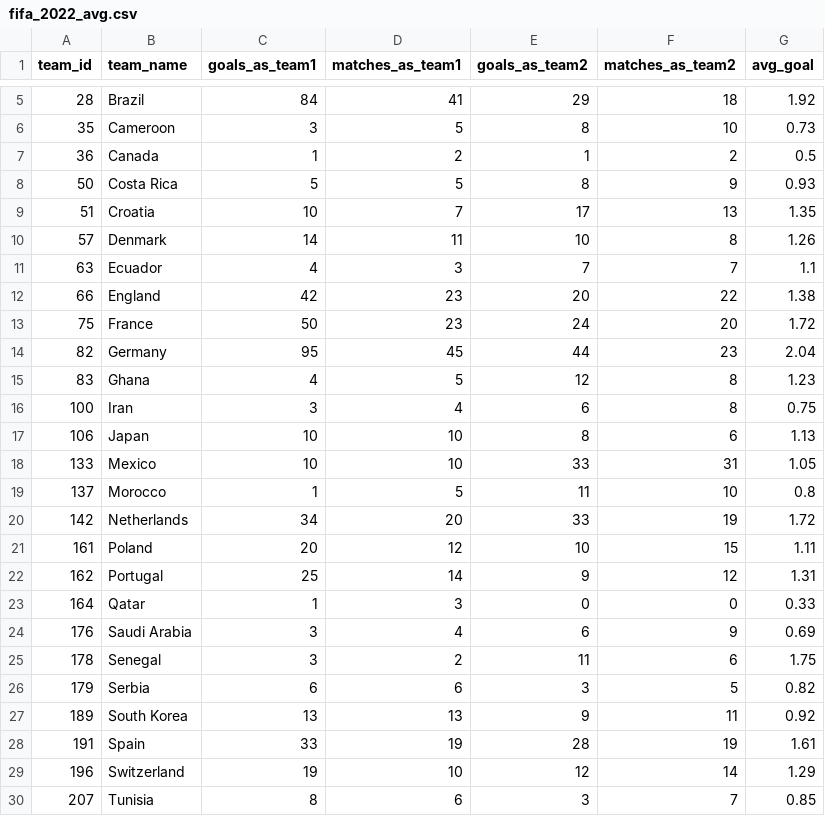
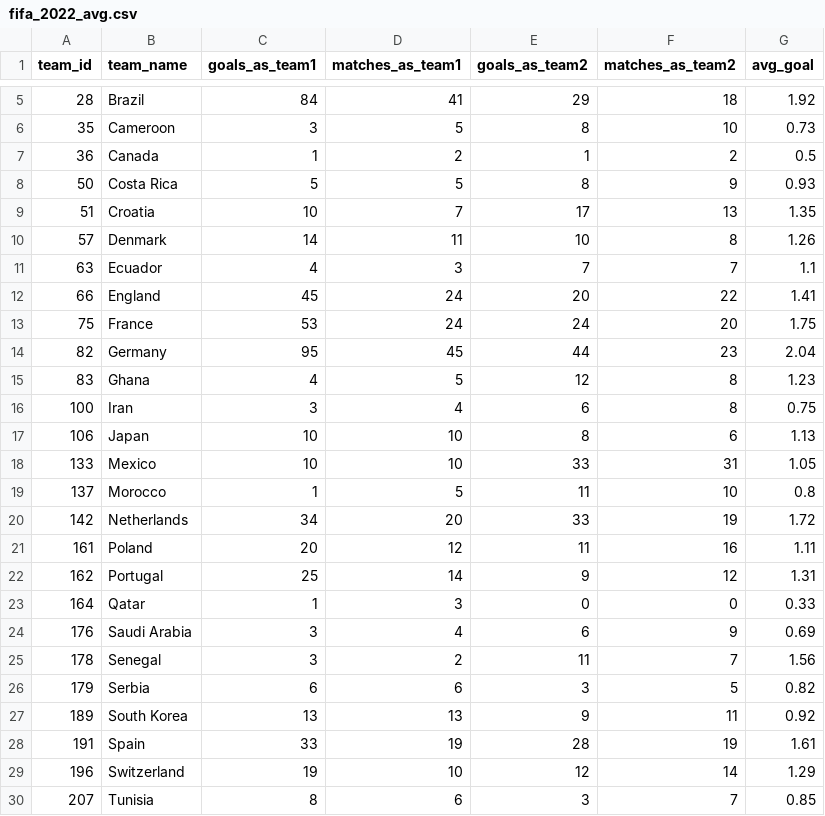
Before and after one commit to pradeepprajan/fifa-2022-predictions, a CSV file: fifa_2022_avg.csv, drawn as a sheet; only a part is shown, gaps mark what is left out.

```diff
--- a/fifa_2022_avg.csv
+++ b/fifa_2022_avg.csv
@@ -11,4 +11,4 @@ team_id,team_name,goals_as_team1,matches_as_team1,goals_as_team2,matches_as_team
 63,Ecuador,4,3,7,7,1.1
-66,England,42,23,20,22,1.38
-75,France,50,23,24,20,1.72
+66,England,45,24,20,22,1.41
+75,France,53,24,24,20,1.75
 82,Germany,95,45,44,23,2.04
@@ -20,3 +20,3 @@ team_id,team_name,goals_as_team1,matches_as_team1,goals_as_team2,matches_as_team
 142,Netherlands,34,20,33,19,1.72
-161,Poland,20,12,10,15,1.11
+161,Poland,20,12,11,16,1.11
 162,Portugal,25,14,9,12,1.31
@@ -24,3 +24,3 @@ team_id,team_name,goals_as_team1,matches_as_team1,goals_as_team2,matches_as_team
 176,Saudi Arabia,3,4,6,9,0.69
-178,Senegal,3,2,11,6,1.75
+178,Senegal,3,2,11,7,1.56
 179,Serbia,6,6,3,5,0.82
```
Also changed, not shown: fifa_2022.csv.
